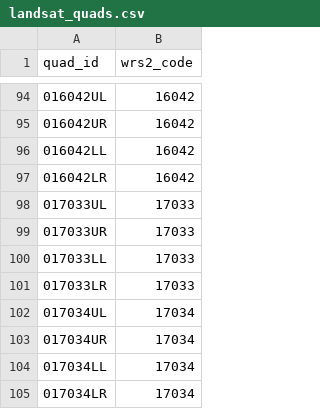
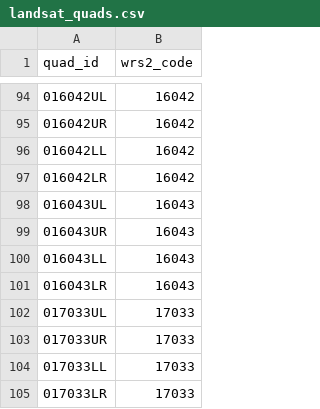
Before and after one commit to SouthFACT/landsatfact-data, a CSV file: dataexchange/landsat_quads.csv, drawn as a sheet; only a part is shown, gaps mark what is left out; the shorter side is filled out with more unchanged rows.

Commit message:
added new scene in FL to quads list csv

```diff
--- a/dataexchange/landsat_quads.csv
+++ b/dataexchange/landsat_quads.csv
@@ -97,2 +97,6 @@ quad_id,wrs2_code
 016042LR,16042
+016043UL,16043
+016043UR,16043
+016043LL,16043
+016043LR,16043
 017033UL,17033
```
